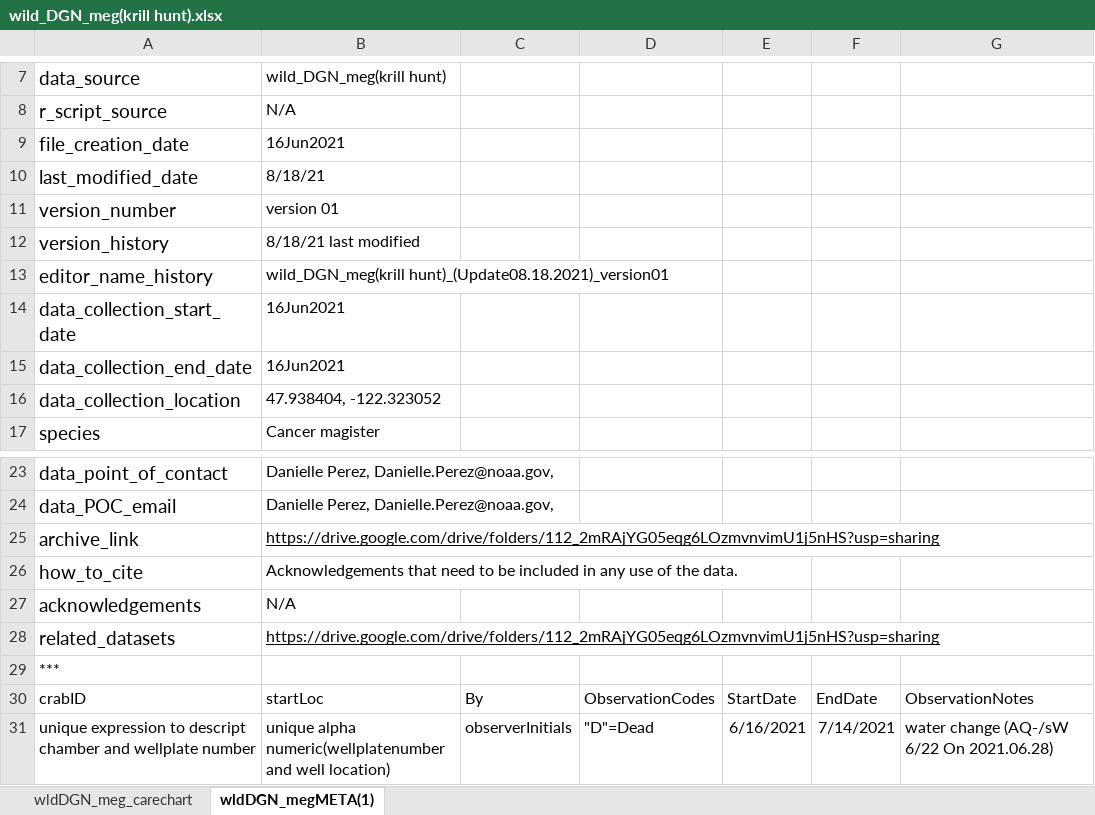
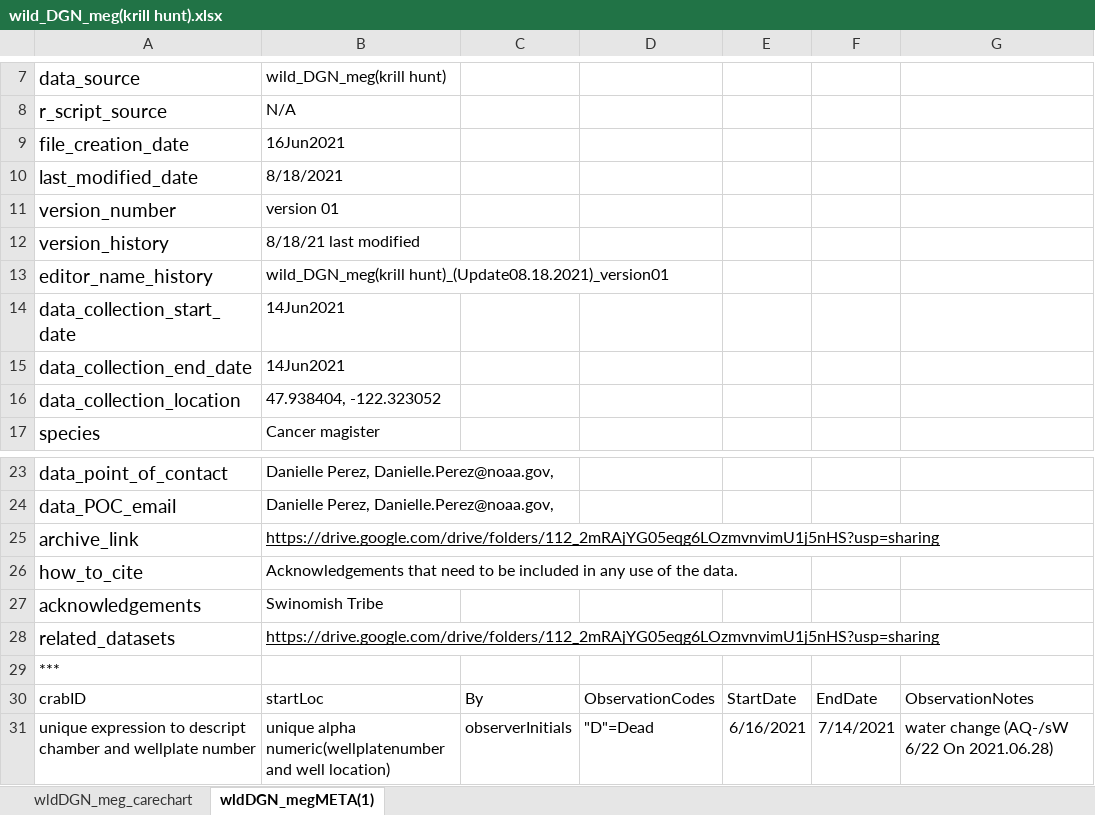
Before and after one commit to NWFSC-OA-lab/dgn_zoea_exoskeleton_2021, an Excel workbook: raw_data/Round 1.5_ Krill Hunt Collection Megalopae/Datasheets/wild_DGN_meg(krill hunt).xlsx, sheet wldDGN_megMETA(1), drawn as a sheet; only a part is shown, gaps mark what is left out; values as stored, in another font and other column widths than the file's, no borders; charts and pictures not drawn; the diff names each change by its address in the sheet, - before the commit and + after, or states it on an @@ line.

Commit message:
changes to the metadata files
(2021.08.26 1442PST kmr) pushing up changes to the acknowledgments and couple collection dates

```diff
--- a/raw_data/Round 1.5_ Krill Hunt Collection Megalopae/Datasheets/wild_DGN_meg(krill hunt).xlsx (sheet wldDGN_megMETA(1))
+++ b/raw_data/Round 1.5_ Krill Hunt Collection Megalopae/Datasheets/wild_DGN_meg(krill hunt).xlsx (sheet wldDGN_megMETA(1))
-B10: 8/18/21
+B10: 8/18/2021
-B14:B15: 16Jun2021
+B14:B15: 14Jun2021
-B27: N/A
+B27: Swinomish Tribe
```
Also changed, not shown: charts or pictures, 7 other files.
